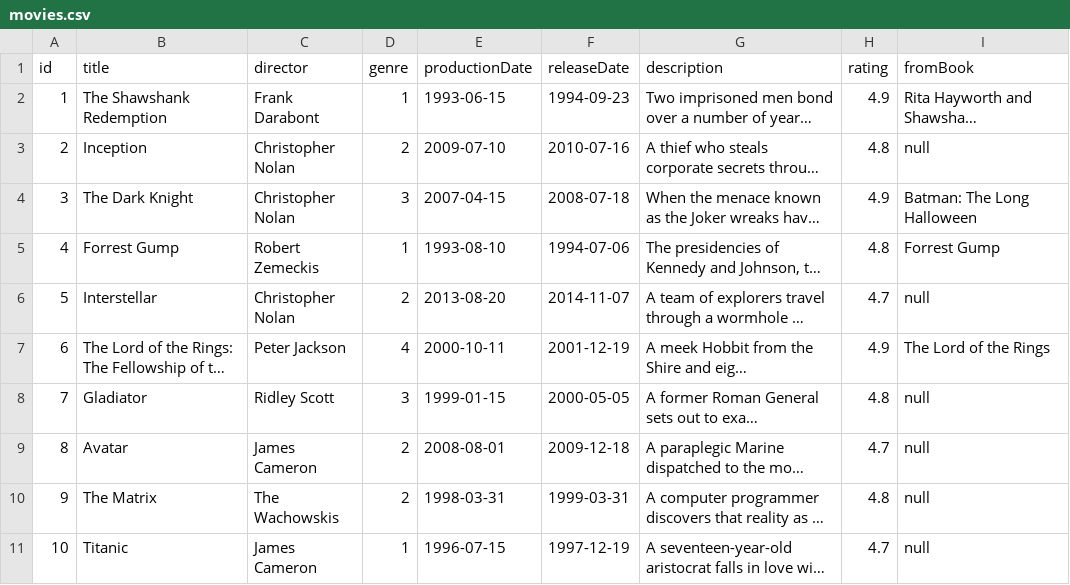
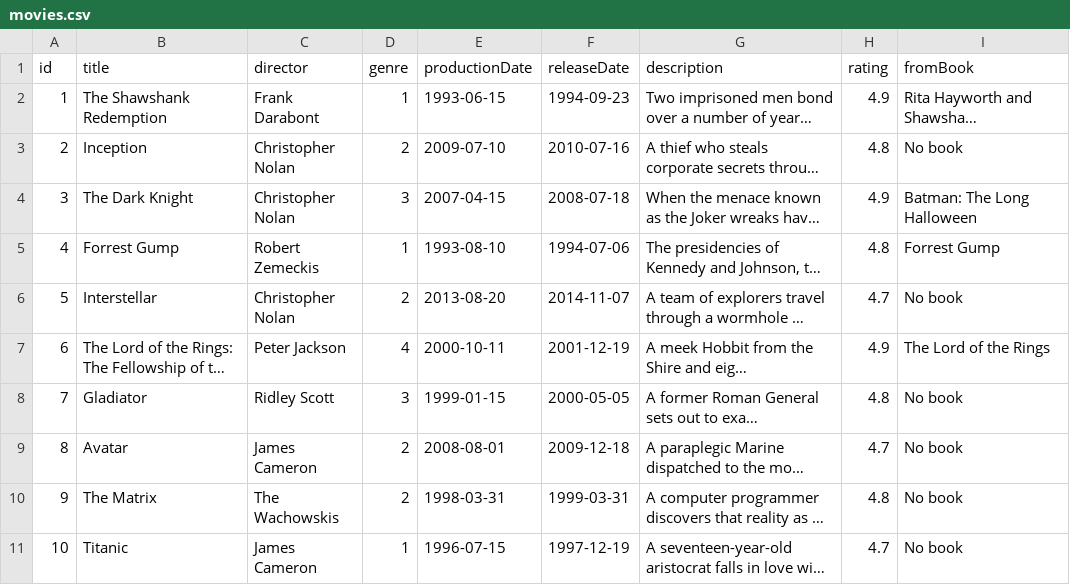
Before and after one commit to akoudri/spring-cloud-training, a CSV file: batch/src/main/resources/movies.csv, drawn as a sheet; long unchanged cells end in …; the diff names each change by its address in the sheet, - before the commit and + after, or states it on an @@ line.

Commit message:
Completes batch example

```diff
--- a/batch/src/main/resources/movies.csv
+++ b/batch/src/main/resources/movies.csv
-I3 (fromBook): null
+I3 (fromBook): No book
-I6 (fromBook): null
+I6 (fromBook): No book
-I8:I11 (fromBook): null
+I8:I11 (fromBook): No book
```
Also changed, not shown: 6 other files.
